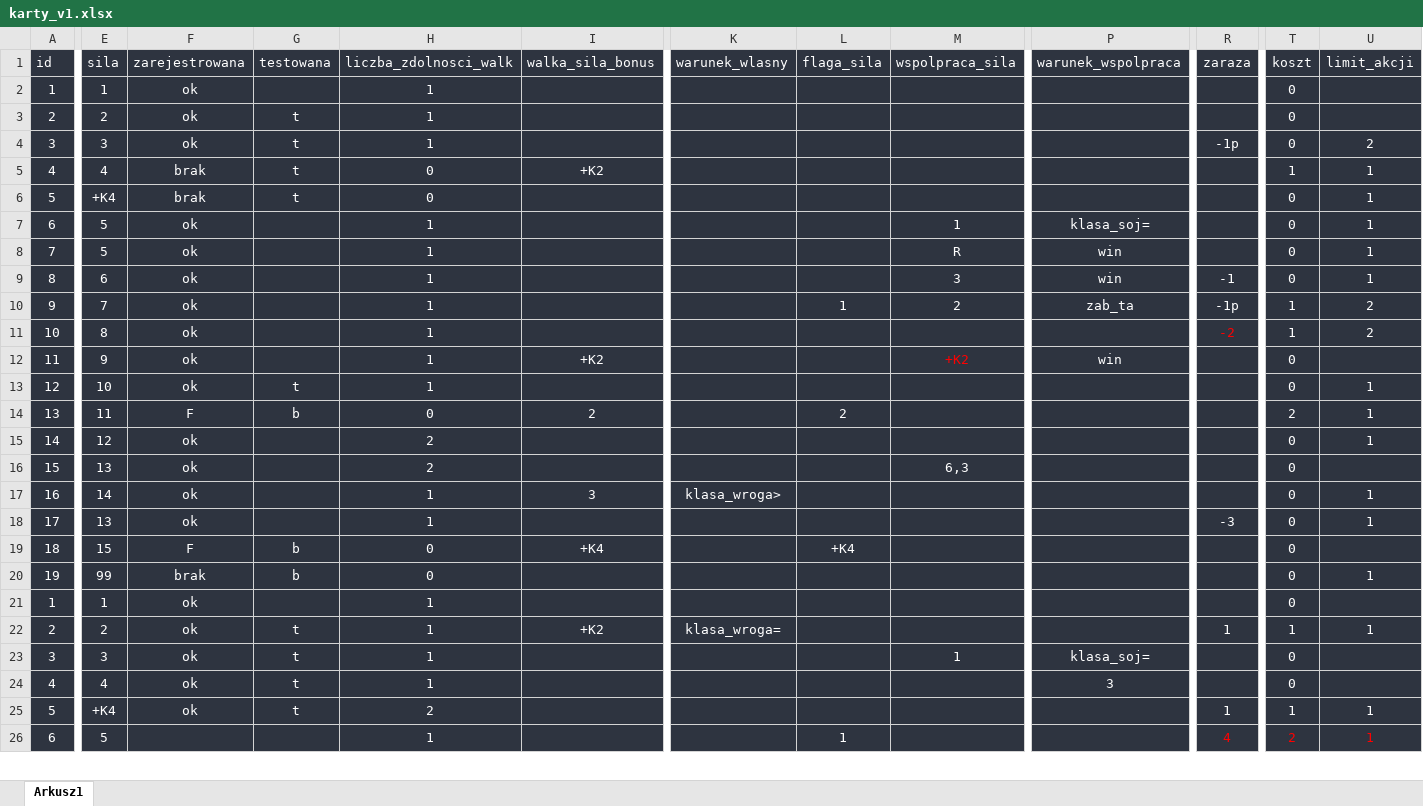
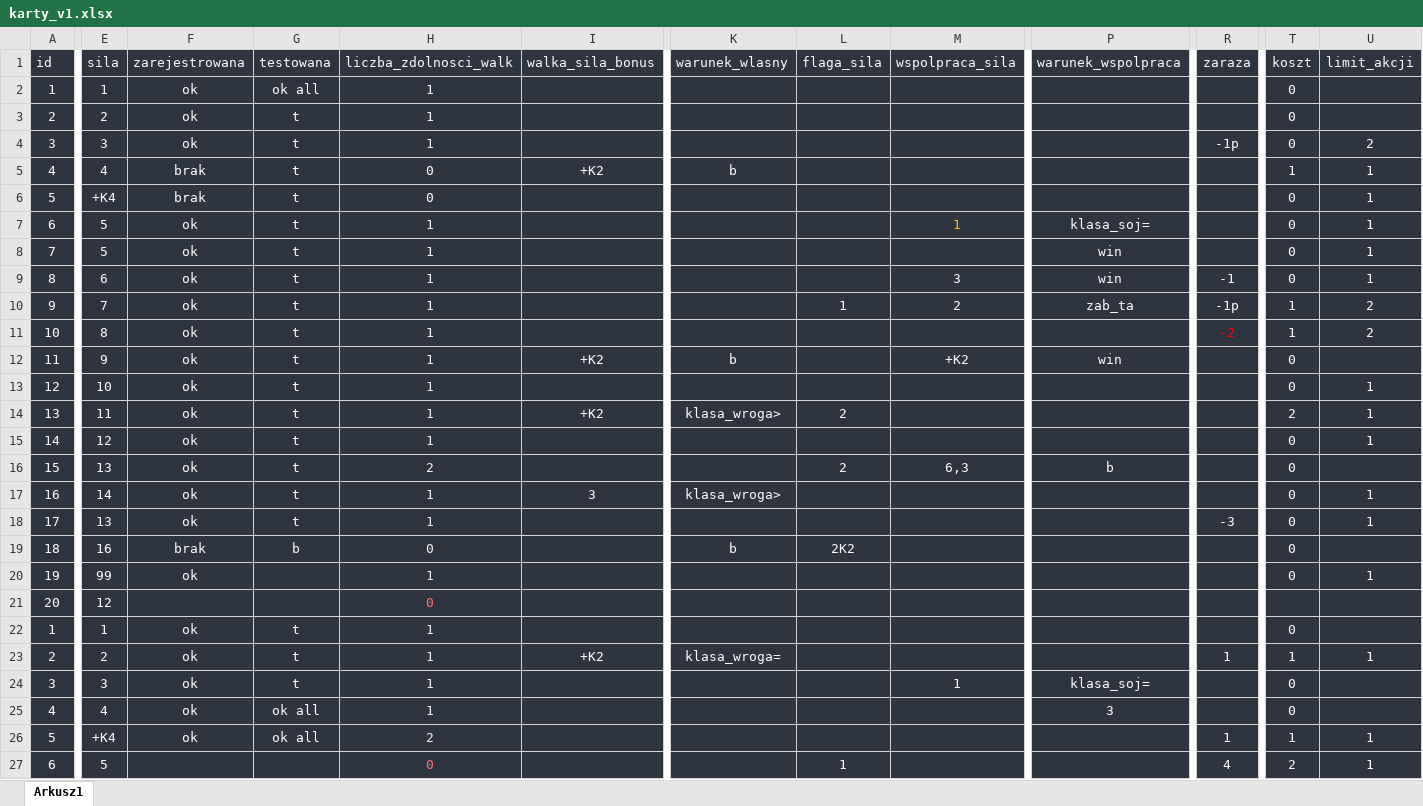
Before and after one commit to janeczkomariuszrobert/Walka_o_Dusze_Symulator, an Excel workbook: Dane/karty_v1.xlsx, sheet Arkusz1, drawn as a sheet; only a part is shown, gaps mark what is left out; values as stored, in another font and other column widths than the file's, no borders; addresses are those after the commit; rows hold the shown columns only; the diff covers the shown part only; the diff names each change by its address in the sheet, - before the commit and + after, or states it on an @@ line.

```diff
--- a/Dane/karty_v1.xlsx (sheet Arkusz1)
+++ b/Dane/karty_v1.xlsx (sheet Arkusz1)
-G2 (testowana): (empty)
+G2 (testowana): ok all
-K5 (warunek_wlasny): (empty)
+K5 (warunek_wlasny): b
-G7:G12 (testowana): (empty)
+G7:G12 (testowana): t
-M7 text colour: #FFFFFF
+M7 text colour: #FFC000
-M8 (wspolpraca_sila): R
+M8 (wspolpraca_sila): (empty)
-K12 (warunek_wlasny): (empty)
+K12 (warunek_wlasny): b
-M12 text colour: #FF0000
+M12 text colour: #FFFFFF
-F14 (zarejestrowana): F
+F14 (zarejestrowana): ok
-G14 (testowana): b
+G14 (testowana): t
-H14 (liczba_zdolnosci_walk): 0
+H14 (liczba_zdolnosci_walk): 1
-I14 (walka_sila_bonus): 2
+I14 (walka_sila_bonus): +K2
-K14 (warunek_wlasny): (empty)
+K14 (warunek_wlasny): klasa_wroga>
-G15:G18 (testowana): (empty)
+G15:G18 (testowana): t
-H15 (liczba_zdolnosci_walk): 2
+H15 (liczba_zdolnosci_walk): 1
-L16 (flaga_sila): (empty)
+L16 (flaga_sila): 2
-P16 (warunek_wspolpraca): (empty)
+P16 (warunek_wspolpraca): b
-E19 (sila): 15
+E19 (sila): 16
-F19 (zarejestrowana): F
+F19 (zarejestrowana): brak
-I19 (walka_sila_bonus): +K4
+I19 (walka_sila_bonus): (empty)
-K19 (warunek_wlasny): (empty)
+K19 (warunek_wlasny): b
-L19 (flaga_sila): +K4
+L19 (flaga_sila): 2K2
-F20 (zarejestrowana): brak
+F20 (zarejestrowana): ok
-G20 (testowana): b
+G20 (testowana): (empty)
-H20 (liczba_zdolnosci_walk): 0
+H20 (liczba_zdolnosci_walk): 1
+row 21: 20 | 12 |  |  | 0
-G22 (testowana): (empty)
+G22 (testowana): t
-G25:G26 (testowana): t
+G25:G26 (testowana): ok all
-H27 (liczba_zdolnosci_walk): 1
+H27 (liczba_zdolnosci_walk): 0
-H27 text colour: #FFFFFF
+H27 text colour: #FF6D6D
-R27 text colour: #FF0000
+R27 text colour: #FFFFFF
-T27:U27 text colour: #FF0000
+T27:U27 text colour: #FFFFFF
```
Also changed, not shown: 2 added rows, 38 edited cells and cell formats elsewhere in this sheet, 5 other files.
